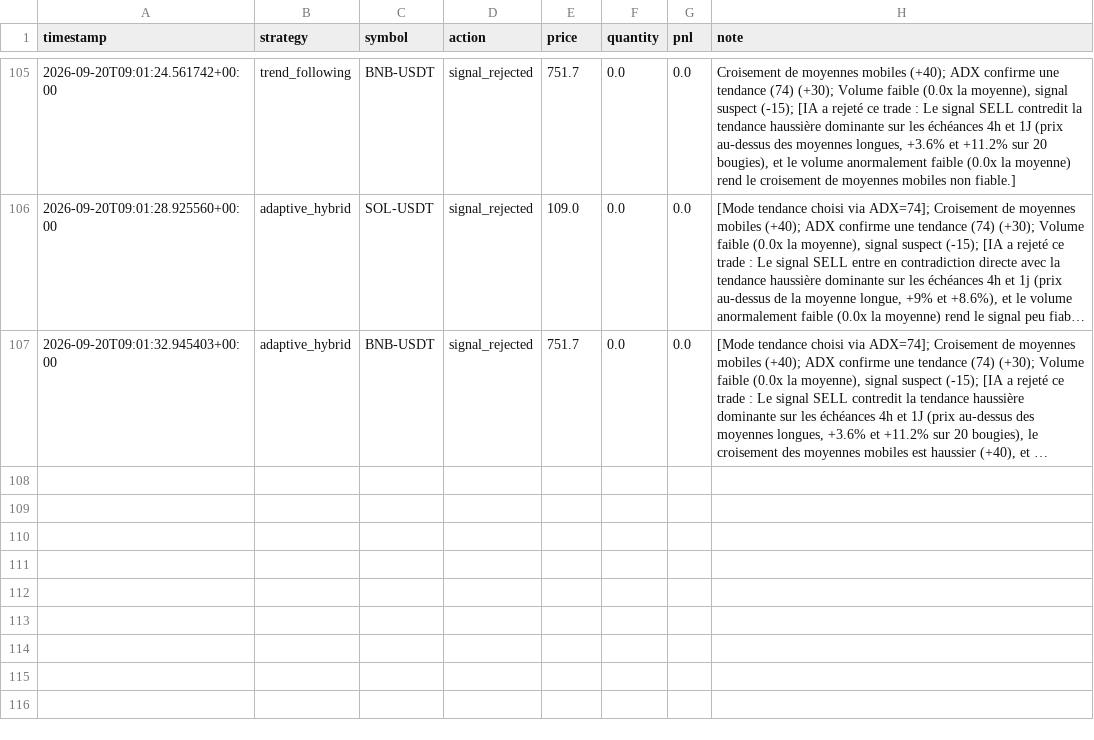
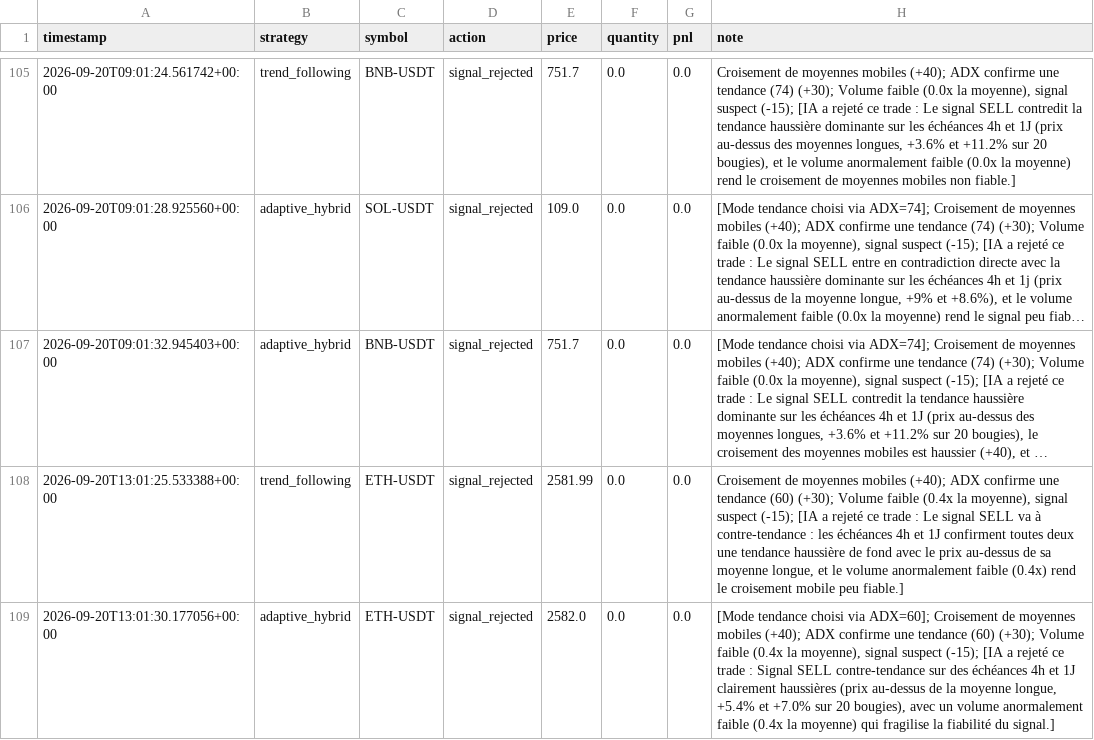
Before and after one commit to lishinGG/bot-trading-crypto, a CSV file: trading_log.csv, drawn as a sheet; only a part is shown, gaps mark what is left out; long unchanged cells end in …; the diff names each change by its address in the sheet, - before the commit and + after, or states it on an @@ line.

Commit message:
Mise a jour etat du bot

```diff
--- a/trading_log.csv
+++ b/trading_log.csv
+row 108: 2026-09-20T13:01:25.533388+00:00 | trend_following | ETH-USDT | signal_rejected | 2581.99 | 0.0 | 0.0 | Croisement de moyennes mobiles (+40); ADX confirme une tendance (60) (+30); Volume faible (0.4x la moyenne), signal suspect (-15); [IA a rejeté ce trade : Le signal SELL va à contre-tendance : les échéances 4h et 1J confirment toutes deux une tendance haussière de fond avec le prix au-dessus de sa moyenne longue, et le volume anormalement faible (0.4x) rend le croisement mobile peu fiable.]
+row 109: 2026-09-20T13:01:30.177056+00:00 | adaptive_hybrid | ETH-USDT | signal_rejected | 2582.0 | 0.0 | 0.0 | [Mode tendance choisi via ADX=60]; Croisement de moyennes mobiles (+40); ADX confirme une tendance (60) (+30); Volume faible (0.4x la moyenne), signal suspect (-15); [IA a rejeté ce trade : Signal SELL contre-tendance sur des échéances 4h et 1J clairement haussières (prix au-dessus de la moyenne longue, +5.4% et +7.0% sur 20 bougies), avec un volume anormalement faible (0.4x la moyenne) qui fragilise la fiabilité du signal.]
```
